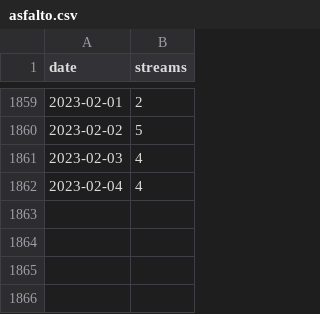
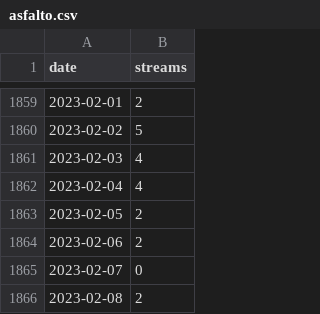
Before and after one commit to giuluck/SpotiViz, a CSV file: res/asfalto.csv, drawn as a sheet; only a part is shown, gaps mark what is left out.

```diff
--- a/res/asfalto.csv
+++ b/res/asfalto.csv
@@ -1862 +1862,5 @@
 2023-02-04,4
+2023-02-05,2
+2023-02-06,2
+2023-02-07,0
+2023-02-08,2
```
Also changed, not shown: res/bolo-by-fight.csv, res/natale-con-i-tuoi.csv, 4 other files.
